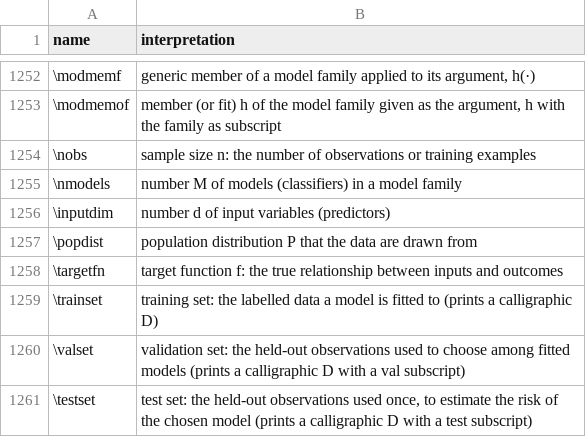
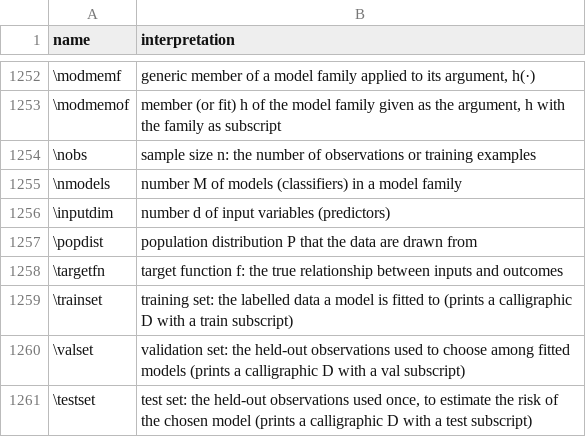
Before and after one commit to Morrison-Lab/macros, a TSV file: interpretations.tsv, drawn as a sheet; only a part is shown, gaps mark what is left out.

```diff
--- a/interpretations.tsv
+++ b/interpretations.tsv
@@ -1258,3 +1258,3 @@ name	interpretation
 \targetfn	target function f: the true relationship between inputs and outcomes
-\trainset	training set: the labelled data a model is fitted to (prints a calligraphic D)
+\trainset	training set: the labelled data a model is fitted to (prints a calligraphic D with a train subscript)
 \valset	validation set: the held-out observations used to choose among fitted models (prints a calligraphic D with a val subscript)
```
Also changed, not shown: 1 other file.
